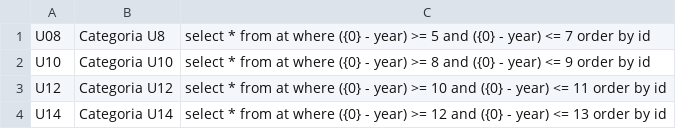
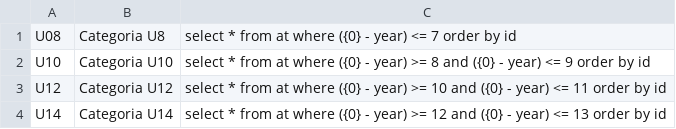
Before and after one commit to o3o/LdgLite, a CSV file: doc/list.csv, drawn as a sheet.

```diff
--- a/doc/list.csv
+++ b/doc/list.csv
@@ -1,2 +1,2 @@
-U08,Categoria U8,select * from at where ({0} - year) >= 5 and ({0} - year) <= 7  order by id
+U08,Categoria U8,select * from at where ({0} - year) <= 7  order by id
 U10,Categoria U10,select * from at where ({0} - year) >= 8 and ({0} - year) <= 9  order by id
```
Also changed, not shown: 13 other files.
